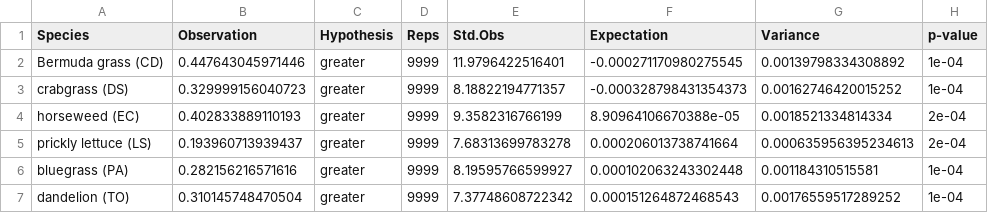
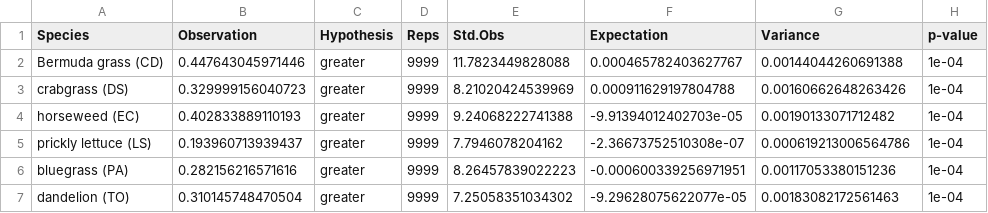
Before and after one commit to avahoffman/urban-weed-genomics, a CSV file: output/IBD/isolation-by-distance-mantel-test.csv, drawn as a sheet.

```diff
--- a/output/IBD/isolation-by-distance-mantel-test.csv
+++ b/output/IBD/isolation-by-distance-mantel-test.csv
@@ -1,7 +1,7 @@
 Species,Observation,Hypothesis,Reps,Std.Obs,Expectation,Variance,p-value
-Bermuda grass (CD),0.447643045971446,greater,9999,11.9796422516401,-0.000271170980275545,0.00139798334308892,1e-04
-crabgrass (DS),0.329999156040723,greater,9999,8.18822194771357,-0.000328798431354373,0.00162746420015252,1e-04
-horseweed (EC),0.402833889110193,greater,9999,9.3582316766199,8.90964106670388e-05,0.0018521334814334,2e-04
-prickly lettuce (LS),0.193960713939437,greater,9999,7.68313699783278,0.000206013738741664,0.000635956395234613,2e-04
-bluegrass (PA),0.282156216571616,greater,9999,8.19595766599927,0.000102063243302448,0.001184310515581,1e-04
-dandelion (TO),0.310145748470504,greater,9999,7.37748608722342,0.000151264872468543,0.00176559517289252,1e-04
+Bermuda grass (CD),0.447643045971446,greater,9999,11.7823449828088,0.000465782403627767,0.00144044260691388,1e-04
+crabgrass (DS),0.329999156040723,greater,9999,8.21020424539969,0.000911629197804788,0.00160662648263426,1e-04
+horseweed (EC),0.402833889110193,greater,9999,9.24068222741388,-9.91394012402703e-05,0.00190133071712482,1e-04
+prickly lettuce (LS),0.193960713939437,greater,9999,7.7946078204162,-2.36673752510308e-07,0.000619213006564786,1e-04
+bluegrass (PA),0.282156216571616,greater,9999,8.26457839022223,-0.000600339256971951,0.00117053380151236,1e-04
+dandelion (TO),0.310145748470504,greater,9999,7.25058351034302,-9.29628075622077e-05,0.00183082172561463,1e-04
```
Also changed, not shown: output/IBD/isolation-by-distance-within-city-mantel-test.csv, output/IBE/isolation-by-envt-distance_to_city_center_km-mantel-test.csv, 5 other files.
